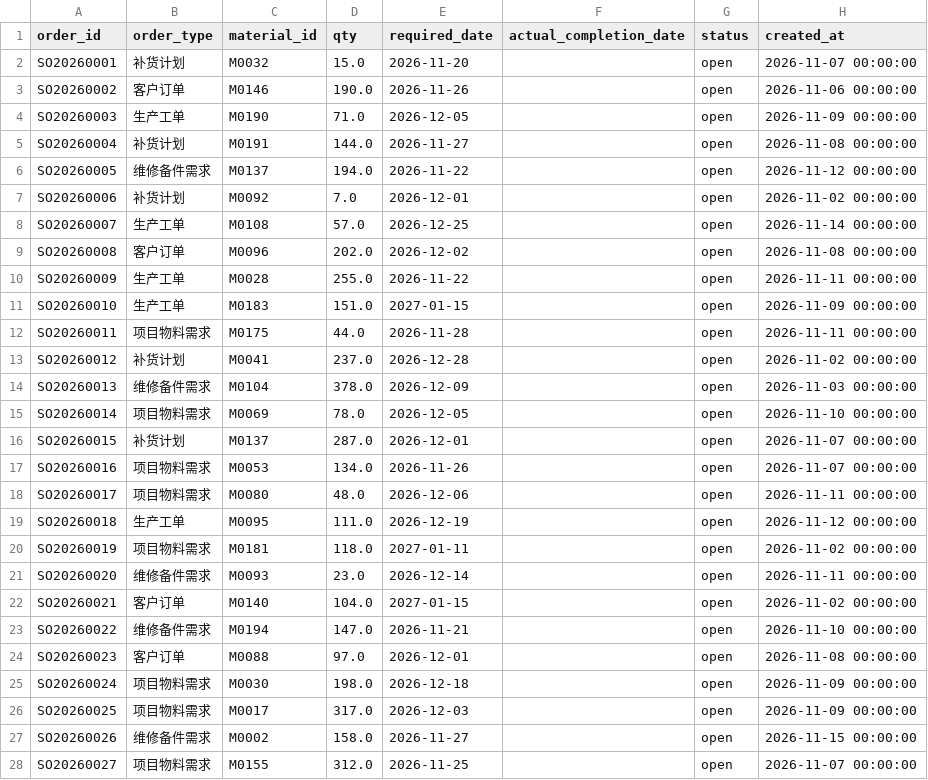
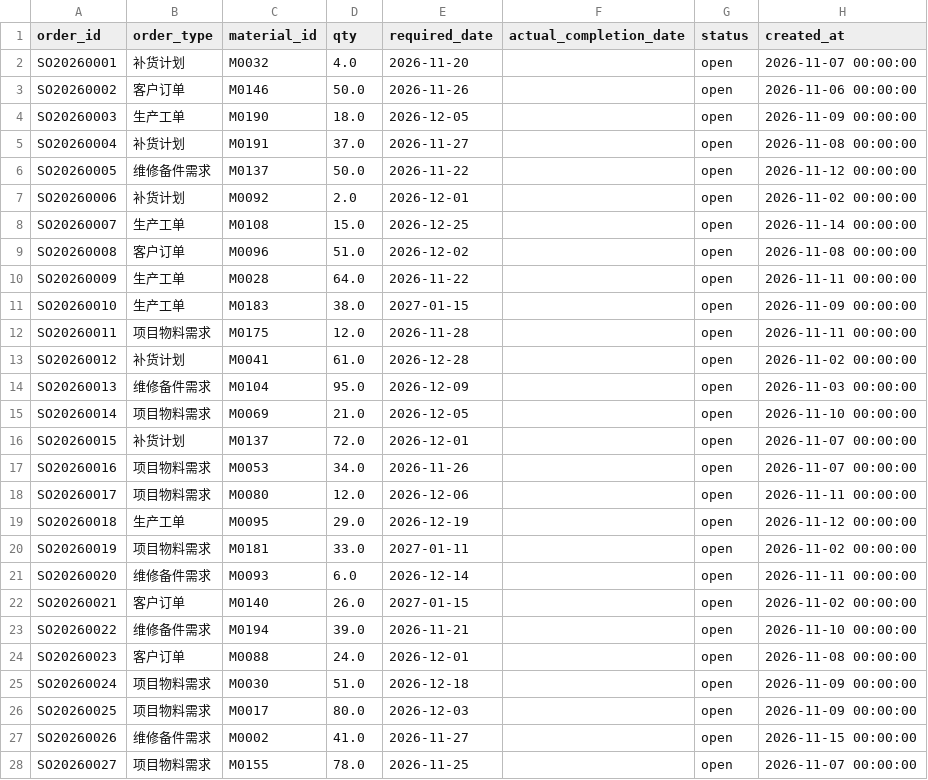
Before and after one commit to DoraYC/kadss, a CSV file: data/high_volatility/csv/t_kadss_demand_order.csv, drawn as a sheet; only a part is shown; the diff covers the shown part only.

```diff
--- a/data/high_volatility/csv/t_kadss_demand_order.csv
+++ b/data/high_volatility/csv/t_kadss_demand_order.csv
@@ -1,28 +1,28 @@
 order_id,order_type,material_id,qty,required_date,actual_completion_date,status,created_at
-SO20260001,补货计划,M0032,15.0,2026-11-20,,open,2026-11-07 00:00:00
-SO20260002,客户订单,M0146,190.0,2026-11-26,,open,2026-11-06 00:00:00
-SO20260003,生产工单,M0190,71.0,2026-12-05,,open,2026-11-09 00:00:00
-SO20260004,补货计划,M0191,144.0,2026-11-27,,open,2026-11-08 00:00:00
-SO20260005,维修备件需求,M0137,194.0,2026-11-22,,open,2026-11-12 00:00:00
-SO20260006,补货计划,M0092,7.0,2026-12-01,,open,2026-11-02 00:00:00
-SO20260007,生产工单,M0108,57.0,2026-12-25,,open,2026-11-14 00:00:00
-SO20260008,客户订单,M0096,202.0,2026-12-02,,open,2026-11-08 00:00:00
-SO20260009,生产工单,M0028,255.0,2026-11-22,,open,2026-11-11 00:00:00
-SO20260010,生产工单,M0183,151.0,2027-01-15,,open,2026-11-09 00:00:00
-SO20260011,项目物料需求,M0175,44.0,2026-11-28,,open,2026-11-11 00:00:00
-SO20260012,补货计划,M0041,237.0,2026-12-28,,open,2026-11-02 00:00:00
-SO20260013,维修备件需求,M0104,378.0,2026-12-09,,open,2026-11-03 00:00:00
-SO20260014,项目物料需求,M0069,78.0,2026-12-05,,open,2026-11-10 00:00:00
-SO20260015,补货计划,M0137,287.0,2026-12-01,,open,2026-11-07 00:00:00
-SO20260016,项目物料需求,M0053,134.0,2026-11-26,,open,2026-11-07 00:00:00
-SO20260017,项目物料需求,M0080,48.0,2026-12-06,,open,2026-11-11 00:00:00
-SO20260018,生产工单,M0095,111.0,2026-12-19,,open,2026-11-12 00:00:00
-SO20260019,项目物料需求,M0181,118.0,2027-01-11,,open,2026-11-02 00:00:00
-SO20260020,维修备件需求,M0093,23.0,2026-12-14,,open,2026-11-11 00:00:00
-SO20260021,客户订单,M0140,104.0,2027-01-15,,open,2026-11-02 00:00:00
-SO20260022,维修备件需求,M0194,147.0,2026-11-21,,open,2026-11-10 00:00:00
-SO20260023,客户订单,M0088,97.0,2026-12-01,,open,2026-11-08 00:00:00
-SO20260024,项目物料需求,M0030,198.0,2026-12-18,,open,2026-11-09 00:00:00
-SO20260025,项目物料需求,M0017,317.0,2026-12-03,,open,2026-11-09 00:00:00
-SO20260026,维修备件需求,M0002,158.0,2026-11-27,,open,2026-11-15 00:00:00
-SO20260027,项目物料需求,M0155,312.0,2026-11-25,,open,2026-11-07 00:00:00
+SO20260001,补货计划,M0032,4.0,2026-11-20,,open,2026-11-07 00:00:00
+SO20260002,客户订单,M0146,50.0,2026-11-26,,open,2026-11-06 00:00:00
+SO20260003,生产工单,M0190,18.0,2026-12-05,,open,2026-11-09 00:00:00
+SO20260004,补货计划,M0191,37.0,2026-11-27,,open,2026-11-08 00:00:00
+SO20260005,维修备件需求,M0137,50.0,2026-11-22,,open,2026-11-12 00:00:00
+SO20260006,补货计划,M0092,2.0,2026-12-01,,open,2026-11-02 00:00:00
+SO20260007,生产工单,M0108,15.0,2026-12-25,,open,2026-11-14 00:00:00
+SO20260008,客户订单,M0096,51.0,2026-12-02,,open,2026-11-08 00:00:00
+SO20260009,生产工单,M0028,64.0,2026-11-22,,open,2026-11-11 00:00:00
+SO20260010,生产工单,M0183,38.0,2027-01-15,,open,2026-11-09 00:00:00
+SO20260011,项目物料需求,M0175,12.0,2026-11-28,,open,2026-11-11 00:00:00
+SO20260012,补货计划,M0041,61.0,2026-12-28,,open,2026-11-02 00:00:00
+SO20260013,维修备件需求,M0104,95.0,2026-12-09,,open,2026-11-03 00:00:00
+SO20260014,项目物料需求,M0069,21.0,2026-12-05,,open,2026-11-10 00:00:00
+SO20260015,补货计划,M0137,72.0,2026-12-01,,open,2026-11-07 00:00:00
+SO20260016,项目物料需求,M0053,34.0,2026-11-26,,open,2026-11-07 00:00:00
+SO20260017,项目物料需求,M0080,12.0,2026-12-06,,open,2026-11-11 00:00:00
+SO20260018,生产工单,M0095,29.0,2026-12-19,,open,2026-11-12 00:00:00
+SO20260019,项目物料需求,M0181,33.0,2027-01-11,,open,2026-11-02 00:00:00
+SO20260020,维修备件需求,M0093,6.0,2026-12-14,,open,2026-11-11 00:00:00
+SO20260021,客户订单,M0140,26.0,2027-01-15,,open,2026-11-02 00:00:00
+SO20260022,维修备件需求,M0194,39.0,2026-11-21,,open,2026-11-10 00:00:00
+SO20260023,客户订单,M0088,24.0,2026-12-01,,open,2026-11-08 00:00:00
+SO20260024,项目物料需求,M0030,51.0,2026-12-18,,open,2026-11-09 00:00:00
+SO20260025,项目物料需求,M0017,80.0,2026-12-03,,open,2026-11-09 00:00:00
+SO20260026,维修备件需求,M0002,41.0,2026-11-27,,open,2026-11-15 00:00:00
+SO20260027,项目物料需求,M0155,78.0,2026-11-25,,open,2026-11-07 00:00:00
```
Also changed, not shown: 23 edited cells elsewhere in this file, data/high_volatility/csv/t_kadss_bom.csv, data/leadtime_deterioration/csv/t_kadss_bom.csv, 28 other files.
